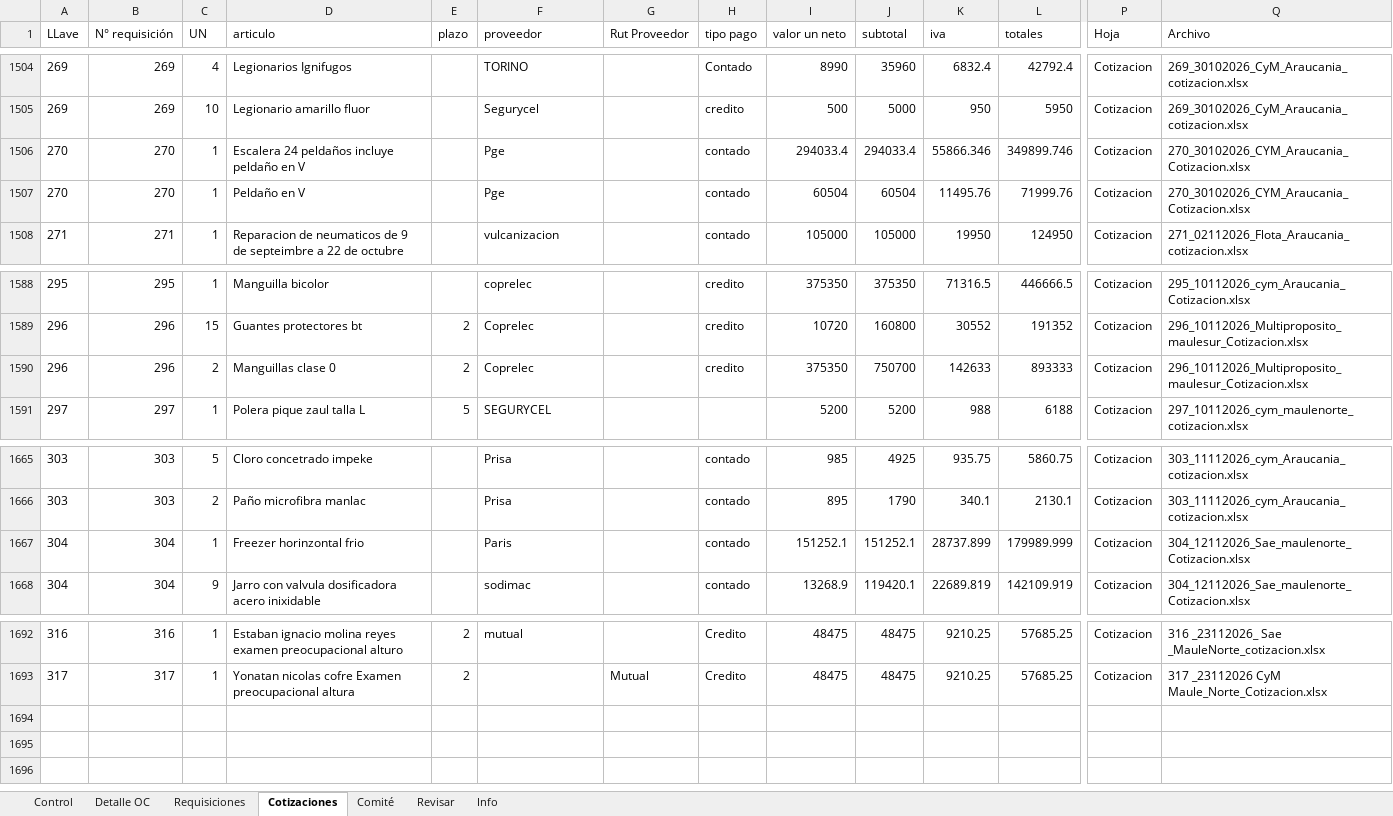
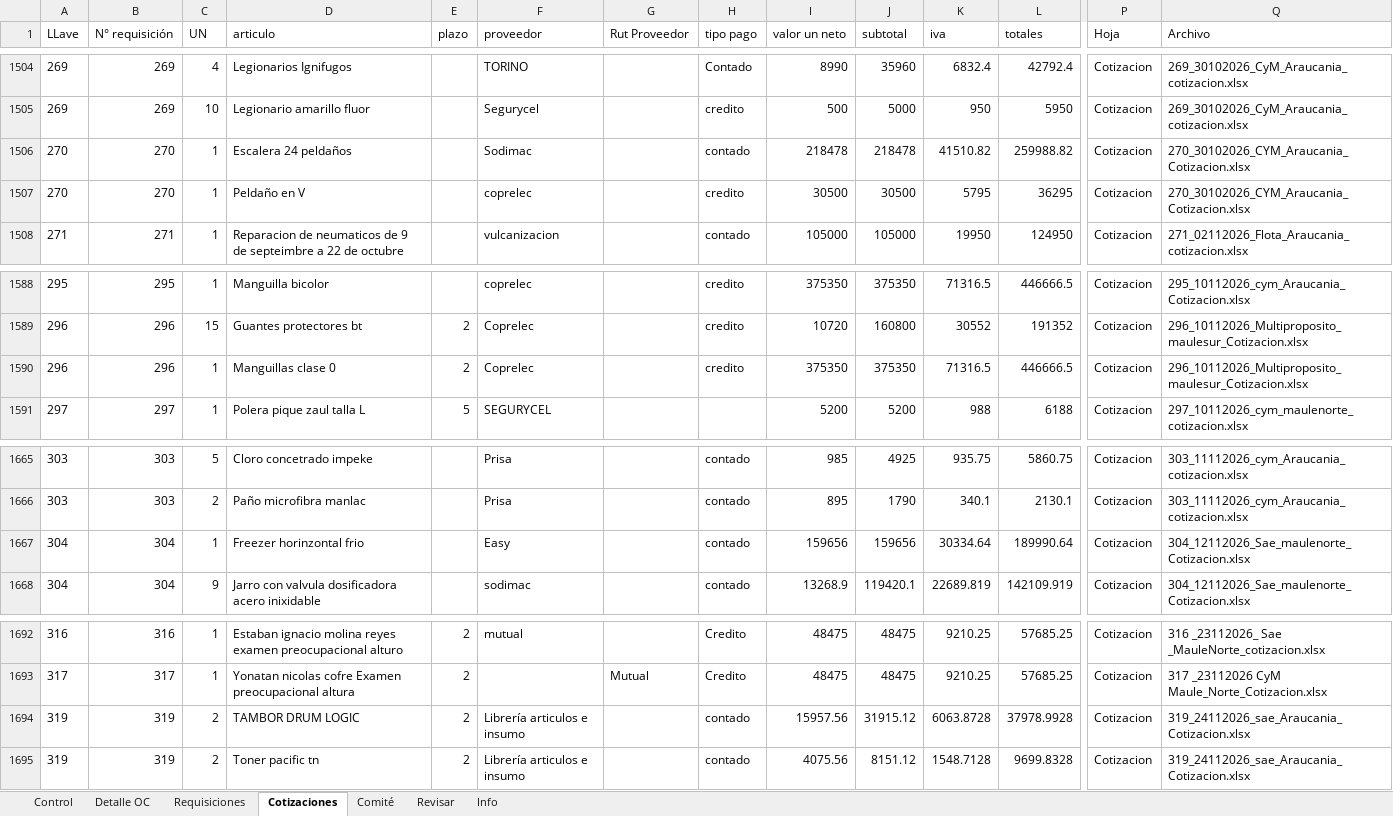
Before and after one commit to RodrigoCay/RequiAA, an Excel workbook: base_compras.xlsx, sheet Cotizaciones, drawn as a sheet; only a part is shown, gaps mark what is left out; values as stored, in another font and other column widths than the file's, no borders; rows hold the shown columns only; the diff names each change by its address in the sheet, - before the commit and + after, or states it on an @@ line.

```diff
--- a/base_compras.xlsx (sheet Cotizaciones)
+++ b/base_compras.xlsx (sheet Cotizaciones)
-D1506 (articulo): Escalera 24 peldaños incluye peldaño en V
+D1506 (articulo): Escalera 24 peldaños
-F1506 (proveedor): Pge
+F1506 (proveedor): Sodimac
-I1506 (valor un neto): 294033.4
+I1506 (valor un neto): 218478
-J1506 (subtotal): 294033.4
+J1506 (subtotal): 218478
-K1506 (iva): 55866.346
+K1506 (iva): 41510.82
-L1506 (totales): 349899.746
+L1506 (totales): 259988.82
-F1507 (proveedor): Pge
+F1507 (proveedor): coprelec
-H1507 (tipo pago): contado
+H1507 (tipo pago): credito
-I1507 (valor un neto): 60504
+I1507 (valor un neto): 30500
-J1507 (subtotal): 60504
+J1507 (subtotal): 30500
-K1507 (iva): 11495.76
+K1507 (iva): 5795
-L1507 (totales): 71999.76
+L1507 (totales): 36295
-C1590 (UN): 2
+C1590 (UN): 1
-J1590 (subtotal): 750700
+J1590 (subtotal): 375350
-K1590 (iva): 142633
+K1590 (iva): 71316.5
-L1590 (totales): 893333
+L1590 (totales): 446666.5
-F1667 (proveedor): Paris
+F1667 (proveedor): Easy
-I1667 (valor un neto): 151252.1
+I1667 (valor un neto): 159656
-J1667 (subtotal): 151252.1
+J1667 (subtotal): 159656
-K1667 (iva): 28737.899
+K1667 (iva): 30334.64
-L1667 (totales): 179989.999
+L1667 (totales): 189990.64
+row 1694: 319 | 319 | 2 | TAMBOR DRUM LOGIC | 2 | Librería articulos e insumo |  | contado | 15957.56 | 31915.12 | 6063.8728 | 37978.9928 | Cotizacion | 319_24112026_sae_Araucania_Cotizacion.xlsx
+row 1695: 319 | 319 | 2 | Toner pacific tn | 2 | Librería articulos e insumo |  | contado | 4075.56 | 8151.12 | 1548.7128 | 9699.8328 | Cotizacion | 319_24112026_sae_Araucania_Cotizacion.xlsx
```
Also changed, not shown: sheet Control, sheet Detalle OC, sheet Requisiciones, sheet Info, sheet Comité.
